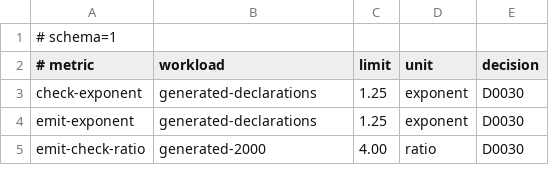
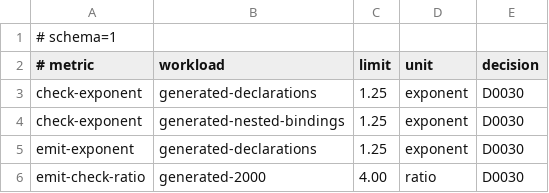
Before and after one commit to pgorzelany/slim, a TSV file: benchmarks/performance-budgets.tsv, drawn as a sheet; only a part is shown.

```diff
--- a/benchmarks/performance-budgets.tsv
+++ b/benchmarks/performance-budgets.tsv
@@ -3,2 +3,3 @@
 check-exponent	generated-declarations	1.25	exponent	D0030
+check-exponent	generated-nested-bindings	1.25	exponent	D0030
 emit-exponent	generated-declarations	1.25	exponent	D0030
```
Also changed, not shown: 14 other files.
